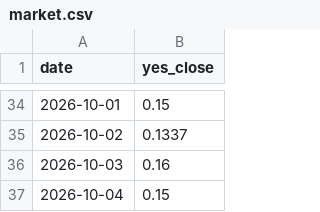
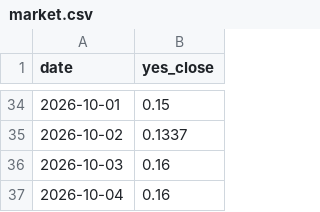
Before and after one commit to StefanIsMe/worldsitrep-leadlag, a CSV file: market.csv, drawn as a sheet; only a part is shown, gaps mark what is left out.

```diff
--- a/market.csv
+++ b/market.csv
@@ -36,2 +36,2 @@ date,yes_close
 2026-10-03,0.16
-2026-10-04,0.15
+2026-10-04,0.16
```
Also changed, not shown: 3 other files.
